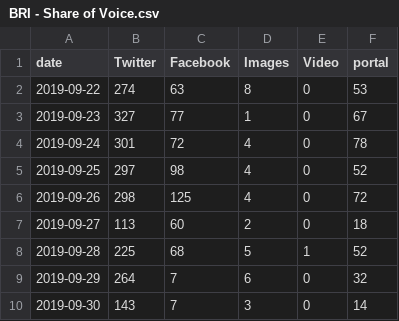
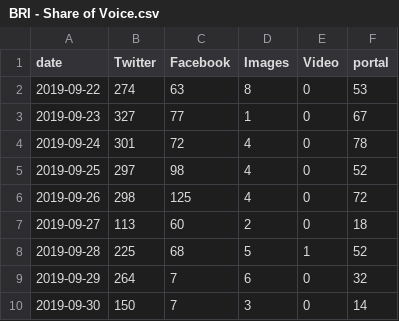
Before and after one commit to VolantisBRI/VolantisProject, a CSV file: bri engagement/BRI - Share of Voice.csv, drawn as a sheet.

Commit message:
Update BRI - Share of Voice.csv

```diff
--- a/bri engagement/BRI - Share of Voice.csv
+++ b/bri engagement/BRI - Share of Voice.csv
@@ -9,2 +9,2 @@ date,Twitter,Facebook,Images ,Video,portal
 2019-09-29,264,7,6,0,32
-2019-09-30,143,7,3,0,14
+2019-09-30,150,7,3,0,14
```
